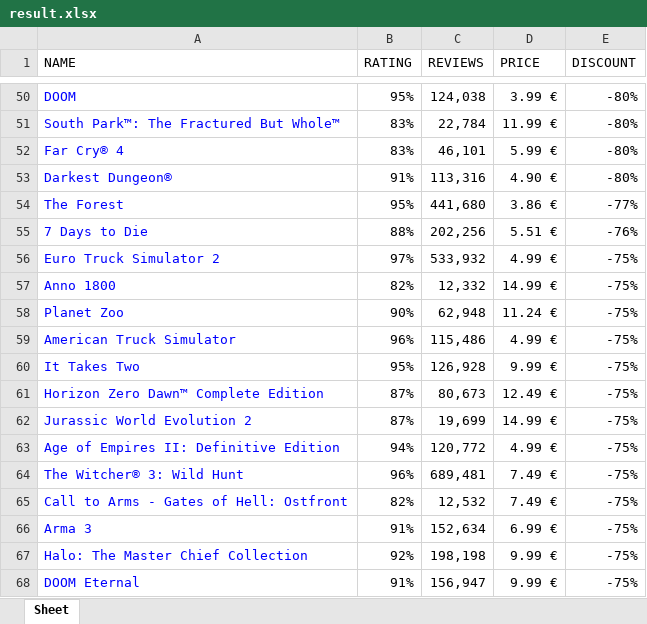
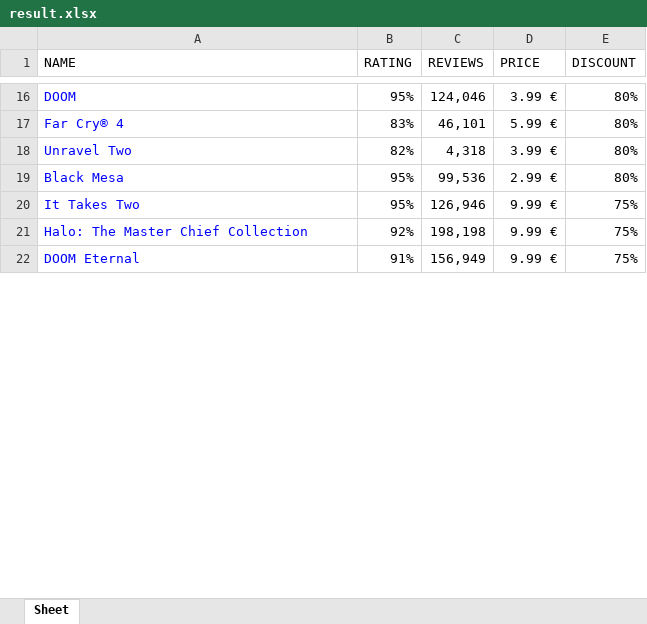
Before and after one commit to pavelsananko/automation-project, an Excel workbook: result.xlsx, sheet Sheet, drawn as a sheet; only a part is shown, gaps mark what is left out; values as stored, in another font and other column widths than the file's, no borders; removed rows and columns are numbered as before the commit, all else as after; the diff covers the shown part only; the diff names each change by its address in the sheet, - before the commit and + after, or states it on an @@ line.

```diff
--- a/result.xlsx (sheet Sheet)
+++ b/result.xlsx (sheet Sheet)
-C16 (REVIEWS): 124,038
+C16 (REVIEWS): 124,046
-E16 (DISCOUNT): -80%
+E16 (DISCOUNT): 80%
-row 51: South Park™: The Fractured But Whole™ | 83% | 22,784 | 11.99 € | -80%
-E17 (DISCOUNT): -80%
+E17 (DISCOUNT): 80%
-row 53: Darkest Dungeon® | 91% | 113,316 | 4.90 € | -80%
-row 54: The Forest | 95% | 441,680 | 3.86 € | -77%
-row 55: 7 Days to Die | 88% | 202,256 | 5.51 € | -76%
-row 56: Euro Truck Simulator 2 | 97% | 533,932 | 4.99 € | -75%
-row 57: Anno 1800 | 82% | 12,332 | 14.99 € | -75%
-row 58: Planet Zoo | 90% | 62,948 | 11.24 € | -75%
-row 59: American Truck Simulator | 96% | 115,486 | 4.99 € | -75%
+row 18: Unravel Two | 82% | 4,318 | 3.99 € | 80%
+row 19: Black Mesa | 95% | 99,536 | 2.99 € | 80%
-C20 (REVIEWS): 126,928
+C20 (REVIEWS): 126,946
-E20 (DISCOUNT): -75%
+E20 (DISCOUNT): 75%
-row 61: Horizon Zero Dawn™ Complete Edition | 87% | 80,673 | 12.49 € | -75%
-row 62: Jurassic World Evolution 2 | 87% | 19,699 | 14.99 € | -75%
-row 63: Age of Empires II: Definitive Edition | 94% | 120,772 | 4.99 € | -75%
-row 64: The Witcher® 3: Wild Hunt | 96% | 689,481 | 7.49 € | -75%
-row 65: Call to Arms - Gates of Hell: Ostfront | 82% | 12,532 | 7.49 € | -75%
-row 66: Arma 3 | 91% | 152,634 | 6.99 € | -75%
-E21:E22 (DISCOUNT): -75%
+E21:E22 (DISCOUNT): 75%
-C22 (REVIEWS): 156,947
+C22 (REVIEWS): 156,949
```
Also changed, not shown: 11 added rows, 319 removed rows and 120 edited cells elsewhere in this sheet, 1 other file.
